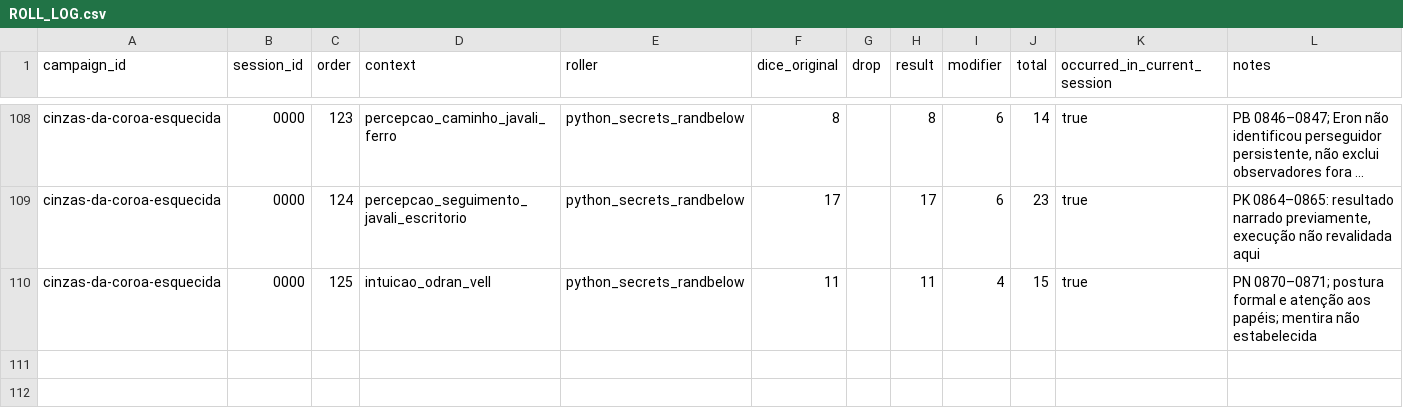
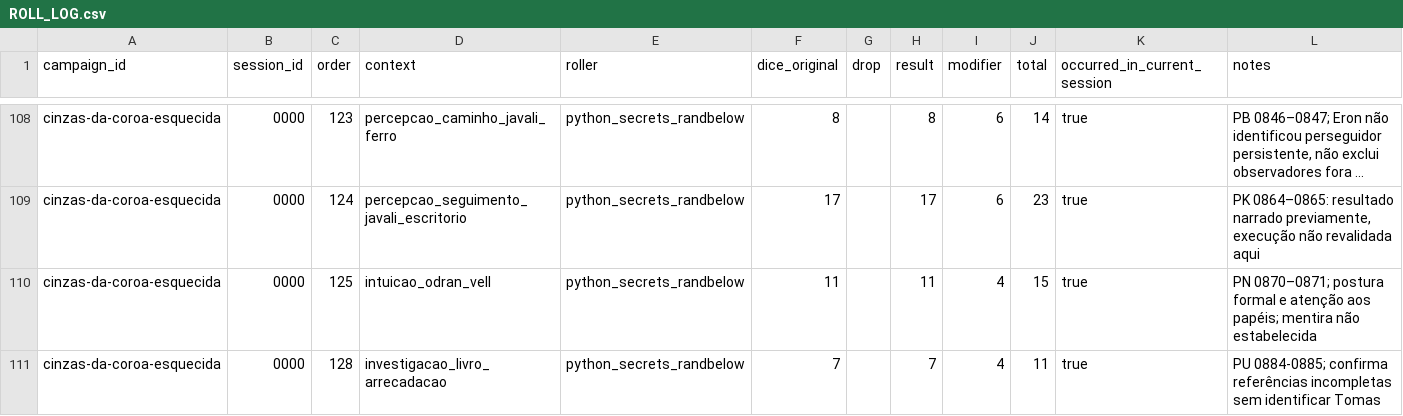
Before and after one commit to lucasonofresantos-ux/dnd-campanha, a CSV file: campaigns/cinzas-da-coroa-esquecida/dice/ROLL_LOG.csv, drawn as a sheet; only a part is shown, gaps mark what is left out; long unchanged cells end in ….

Commit message:
Atualizar PU, índice e rolagem

```diff
--- a/campaigns/cinzas-da-coroa-esquecida/dice/ROLL_LOG.csv
+++ b/campaigns/cinzas-da-coroa-esquecida/dice/ROLL_LOG.csv
@@ -110 +110,2 @@ cinzas-da-coroa-esquecida,0000,124,percepcao_seguimento_javali_escritorio,python
 cinzas-da-coroa-esquecida,0000,125,intuicao_odran_vell,python_secrets_randbelow,11,,11,4,15,true,"PN 0870–0871; postura formal e atenção aos papéis; mentira não estabelecida"
+cinzas-da-coroa-esquecida,0000,128,investigacao_livro_arrecadacao,python_secrets_randbelow,7,,7,4,11,true,"PU 0884-0885; confirma referências incompletas sem identificar Tomas"
```
